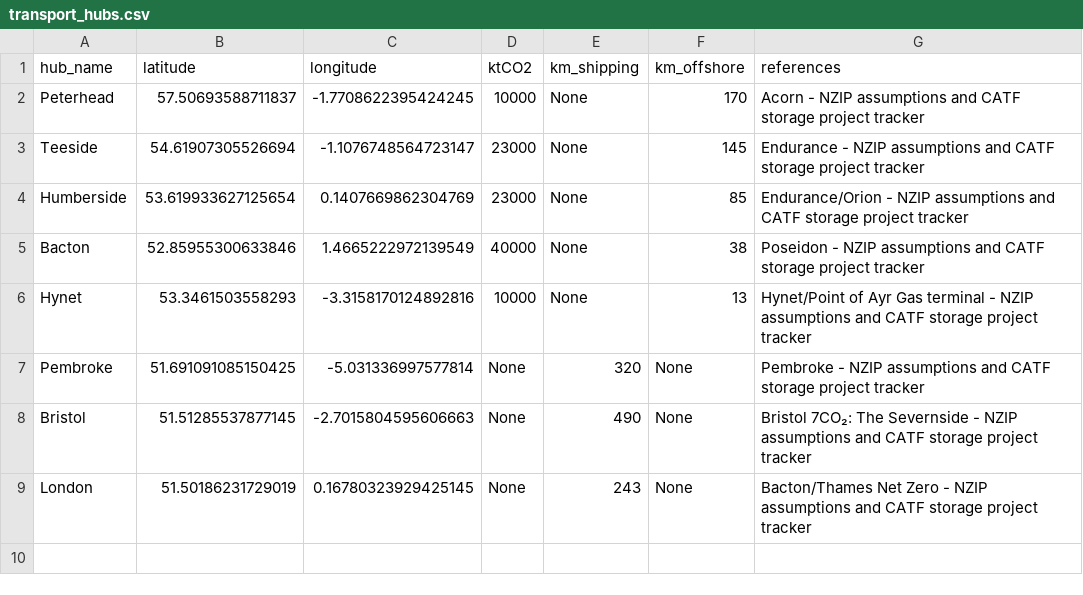
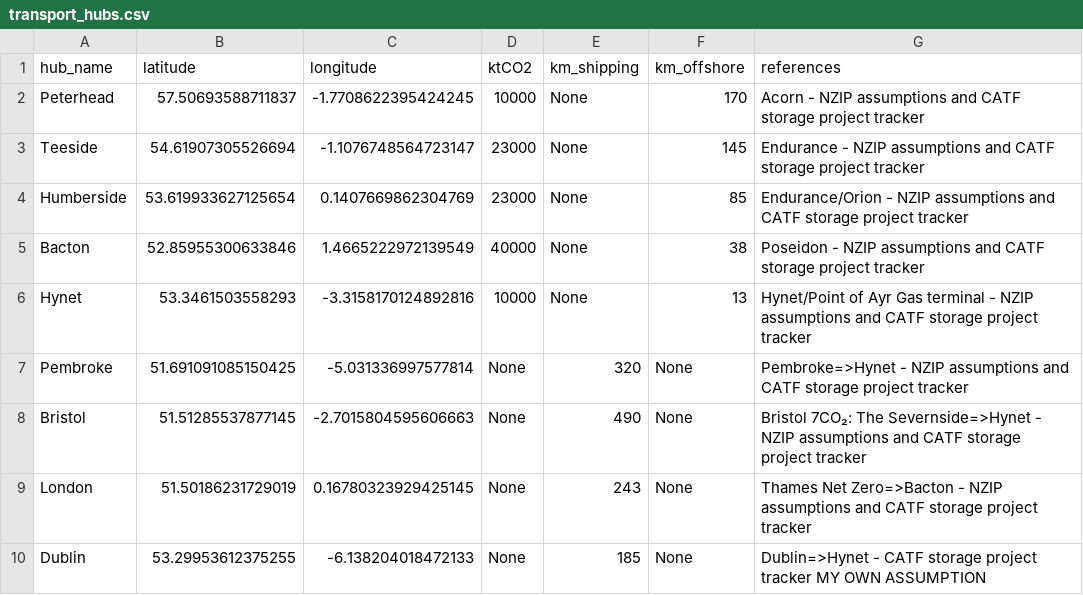
Before and after one commit to ostenst/CTBO-UK, a CSV file: data/transport_hubs.csv, drawn as a sheet.

Commit message:
Prepared clean data

```diff
--- a/data/transport_hubs.csv
+++ b/data/transport_hubs.csv
@@ -6,4 +6,5 @@ Bacton,52.85955300633846,1.4665222972139549,40000,None,38,Poseidon - NZIP assump
 Hynet,53.3461503558293,-3.3158170124892816,10000,None,13,Hynet/Point of Ayr Gas terminal - NZIP assumptions and CATF storage project tracker
-Pembroke,51.691091085150425,-5.031336997577814,None,320,None,Pembroke - NZIP assumptions and CATF storage project tracker
-Bristol,51.51285537877145,-2.7015804595606663,None,490,None,Bristol 7CO₂: The Severnside - NZIP assumptions and CATF storage project tracker
-London,51.50186231729019,0.16780323929425145,None,243,None,Bacton/Thames Net Zero - NZIP assumptions and CATF storage project tracker
+Pembroke,51.691091085150425,-5.031336997577814,None,320,None,Pembroke=>Hynet - NZIP assumptions and CATF storage project tracker
+Bristol,51.51285537877145,-2.7015804595606663,None,490,None,Bristol 7CO₂: The Severnside=>Hynet - NZIP assumptions and CATF storage project tracker
+London,51.50186231729019,0.16780323929425145,None,243,None,Thames Net Zero=>Bacton - NZIP assumptions and CATF storage project tracker
+Dublin,53.29953612375255,-6.138204018472133,None,185,None,Dublin=>Hynet - CATF storage project tracker MY OWN ASSUMPTION
```
Also changed, not shown: data/power_capacities_clean.csv, data/refinery_emissions.csv, 4 other files.
